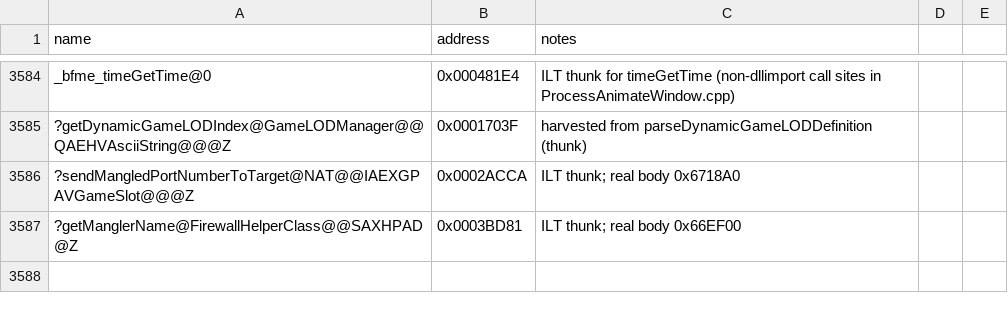
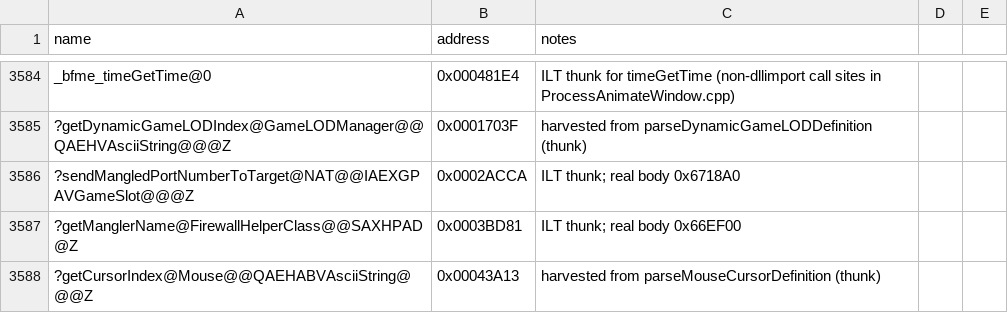
Before and after one commit to Doble-K/Open-BFME-1, a CSV file: reverse/symbols.csv, drawn as a sheet; only a part is shown, gaps mark what is left out.

Commit message:
land INI::parseMouseCursorDefinition (185B)
Fifth block parser off the registry today, and the recipe is now routine: take
the address from the block table, take the container layout from how retail
addresses the element, and use reference/shims/ini so AsciiString assignment
inlines the way retail emits it.

m_cursorInfo is at +8 in Mouse with a 0x54 stride -- retail does imul index,0x54
then adds TheMouse+8 -- and the cursor's name is the member at offset 0, which
agrees with the field table whose lowest entry is CursorText at 0x04.

Pins Mouse::getCursorIndex, which takes its name by const reference. The
MouseCursor block is a big one for modders: 34 fields, and the ones from 0x1070
up are Mouse-level tooltip settings rather than per-cursor state.

```diff
--- a/reverse/symbols.csv
+++ b/reverse/symbols.csv
@@ -3587 +3587,2 @@ _bfme_timeGetTime@0,0x000481E4,ILT thunk for timeGetTime (non-dllimport call sit
 ?getManglerName@FirewallHelperClass@@SAXHPAD@Z,0x0003BD81,ILT thunk; real body 0x66EF00
+?getCursorIndex@Mouse@@QAEHABVAsciiString@@@Z,0x00043A13,harvested from parseMouseCursorDefinition (thunk)
```
Also changed, not shown: 2 other files.
